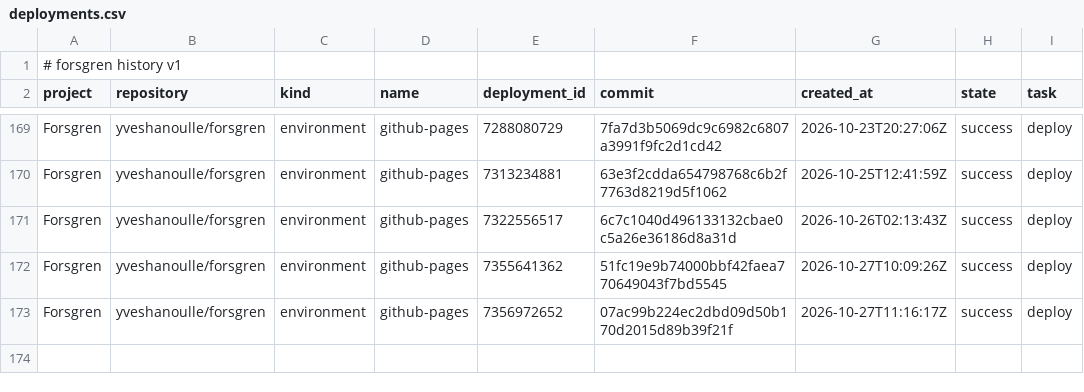
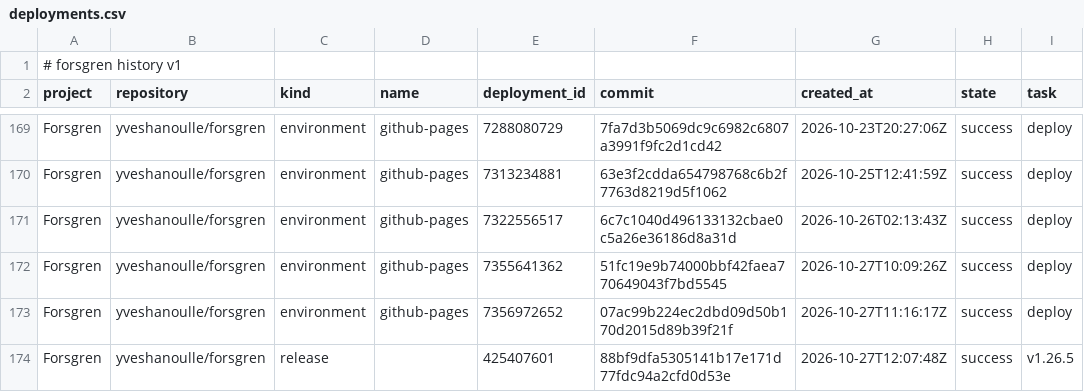
Before and after one commit to yveshanoulle/forsgren-metrics, a CSV file: data/deployments.csv, drawn as a sheet; only a part is shown, gaps mark what is left out.

```diff
--- a/data/deployments.csv
+++ b/data/deployments.csv
@@ -173 +173,2 @@ Forsgren,yveshanoulle/forsgren,environment,github-pages,7355641362,51fc19e9b7400
 Forsgren,yveshanoulle/forsgren,environment,github-pages,7356972652,07ac99b224ec2dbd09d50b170d2015d89b39f21f,2026-10-27T11:16:17Z,success,deploy
+Forsgren,yveshanoulle/forsgren,release,,425407601,88bf9dfa5305141b17e171d77fdc94a2cfd0d53e,2026-10-27T12:07:48Z,success,v1.26.5
```
Also changed, not shown: data/commits.csv, data/issues.csv, 8 other files.
